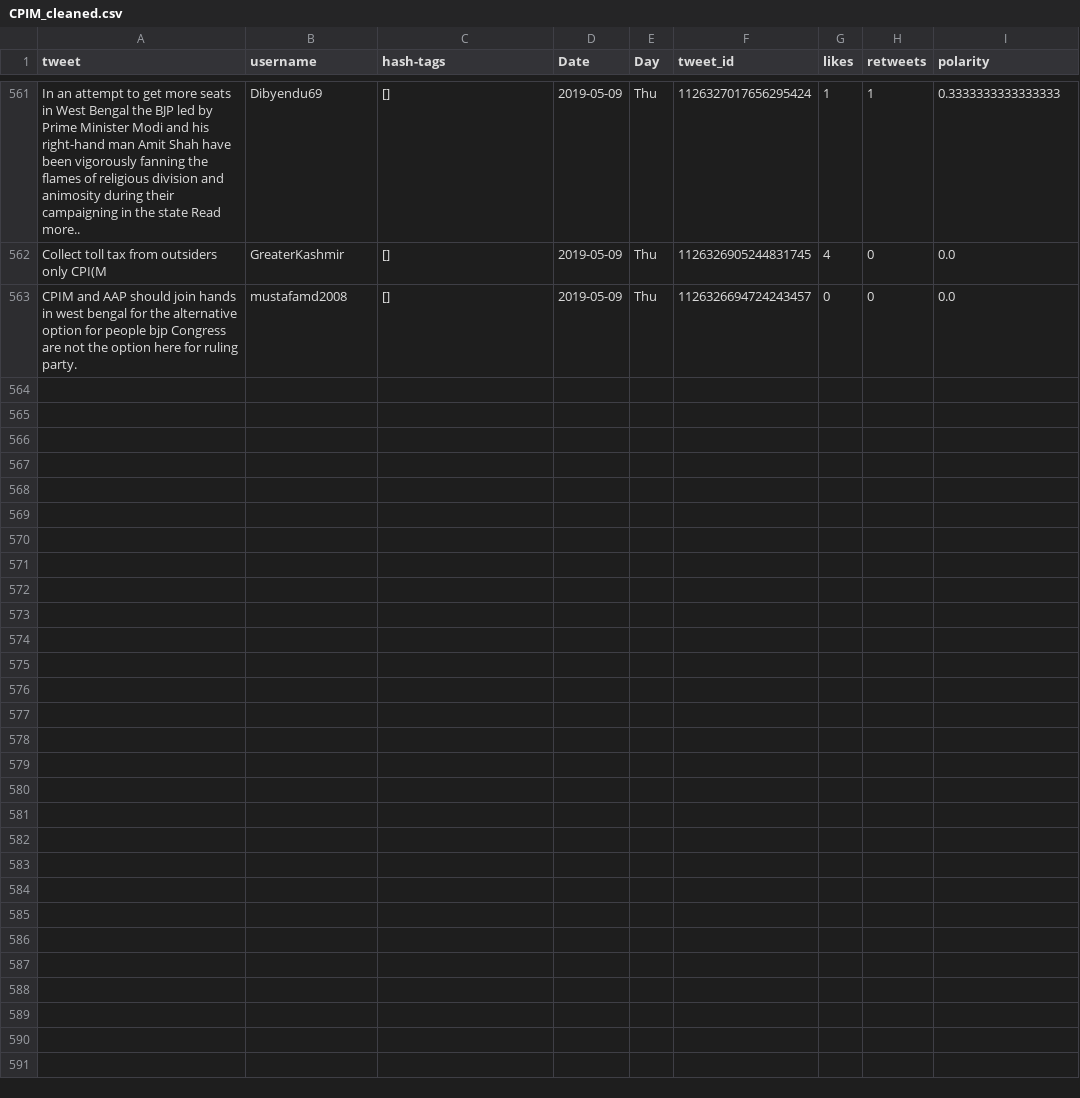
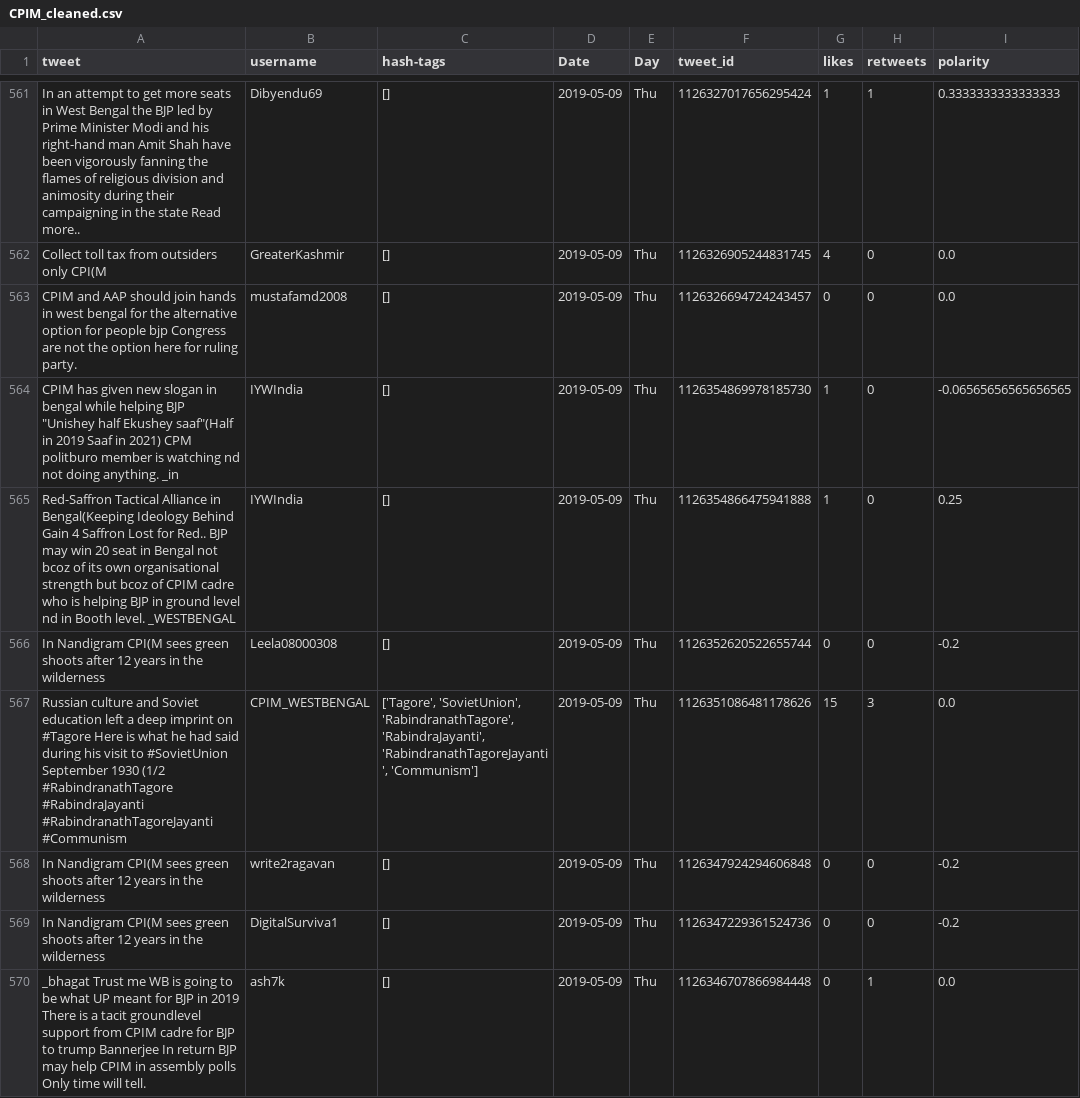
Before and after one commit to itsDevhere/DataRepo, a CSV file: CPIM_cleaned.csv, drawn as a sheet; only a part is shown, gaps mark what is left out.

```diff
--- a/CPIM_cleaned.csv
+++ b/CPIM_cleaned.csv
@@ -563 +563,8 @@ Collect toll tax from outsiders only CPI(M,GreaterKashmir,[],2019-05-09,Thu,1126
 CPIM and AAP should join hands in west bengal for the alternative option for people bjp Congress are not the option here for ruling party.,mustafamd2008,[],2019-05-09,Thu,1126326694724243457,0,0,0.0
+"CPIM has given new slogan in bengal while helping BJP ""Unishey half Ekushey saaf""(Half in 2019 Saaf in 2021) CPM politburo member is watching nd not doing anything. _in",IYWIndia,[],2019-05-09,Thu,1126354869978185730,1,0,-0.06565656565656565
+Red-Saffron Tactical Alliance in Bengal(Keeping Ideology Behind Gain 4 Saffron Lost for Red.. BJP may win 20 seat in Bengal not bcoz of its own organisational strength but bcoz of CPIM cadre who is helping BJP in ground level nd in Booth level. _WESTBENGAL,IYWIndia,[],2019-05-09,Thu,1126354866475941888,1,0,0.25
+In Nandigram CPI(M sees green shoots after 12 years in the wilderness,Leela08000308,[],2019-05-09,Thu,1126352620522655744,0,0,-0.2
+Russian culture and Soviet education left a deep imprint on #Tagore Here is what he had said during his visit to #SovietUnion September 1930 (1/2 #RabindranathTagore #RabindraJayanti #RabindranathTagoreJayanti #Communism,CPIM_WESTBENGAL,"['Tagore', 'SovietUnion', 'RabindranathTagore', 'RabindraJayanti', 'RabindranathTagoreJayanti', 'Communism']",2019-05-09,Thu,1126351086481178626,15,3,0.0
+In Nandigram CPI(M sees green shoots after 12 years in the wilderness,write2ragavan,[],2019-05-09,Thu,1126347924294606848,0,0,-0.2
+In Nandigram CPI(M sees green shoots after 12 years in the wilderness,DigitalSurviva1,[],2019-05-09,Thu,1126347229361524736,0,0,-0.2
+_bhagat Trust me WB is going to be what UP meant for BJP in 2019 There is a tacit groundlevel support from CPIM cadre for BJP to trump Bannerjee In return BJP may help CPIM in assembly polls Only time will tell.,ash7k,[],2019-05-09,Thu,1126346707866984448,0,1,0.0
```
Also changed, not shown: BSP_cleaned.csv, RJD_cleaned.csv, 4 other files.
